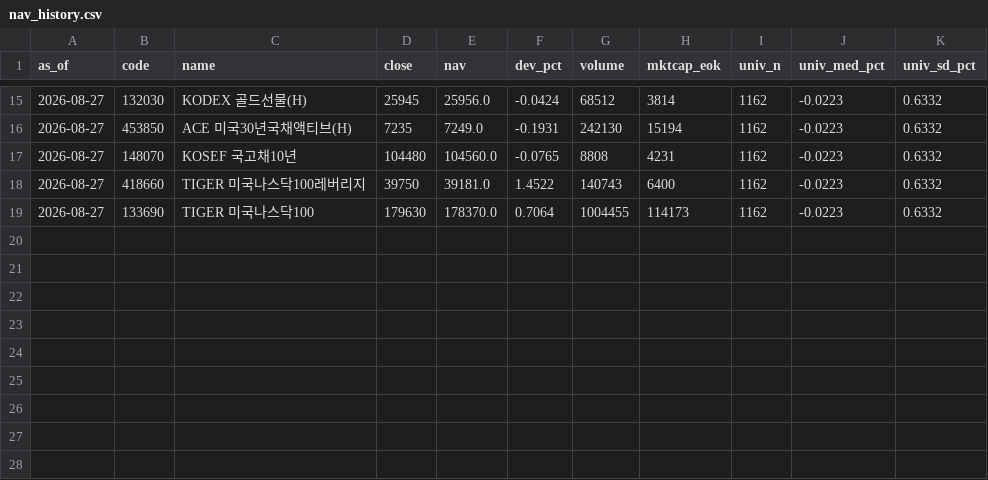
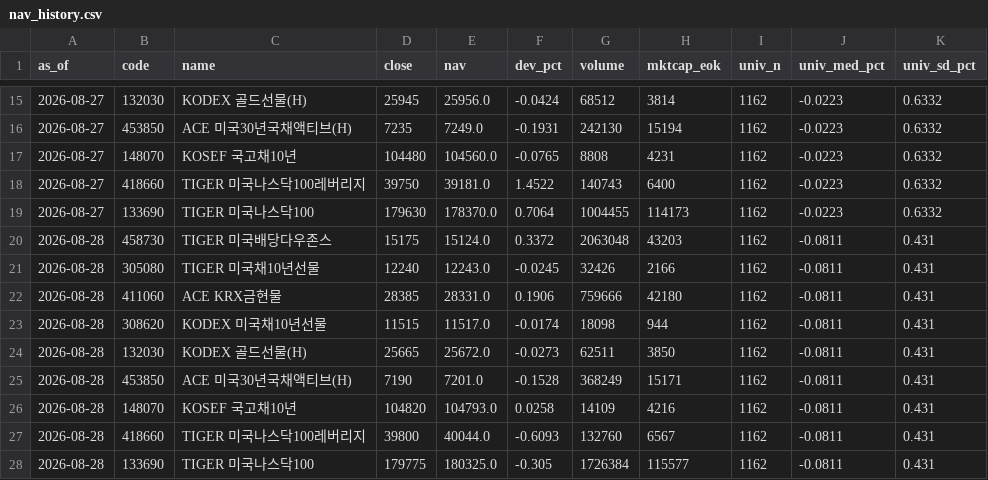
Before and after one commit to scarzsearch-cyber/nasdaq-signal, a CSV file: data/nav_history.csv, drawn as a sheet; only a part is shown, gaps mark what is left out; the diff names each change by its address in the sheet, - before the commit and + after, or states it on an @@ line.

```diff
--- a/data/nav_history.csv
+++ b/data/nav_history.csv
+row 20: 2026-08-28 | 458730 | TIGER 미국배당다우존스 | 15175 | 15124.0 | 0.3372 | 2063048 | 43203 | 1162 | -0.0811 | 0.431
+row 21: 2026-08-28 | 305080 | TIGER 미국채10년선물 | 12240 | 12243.0 | -0.0245 | 32426 | 2166 | 1162 | -0.0811 | 0.431
+row 22: 2026-08-28 | 411060 | ACE KRX금현물 | 28385 | 28331.0 | 0.1906 | 759666 | 42180 | 1162 | -0.0811 | 0.431
+row 23: 2026-08-28 | 308620 | KODEX 미국채10년선물 | 11515 | 11517.0 | -0.0174 | 18098 | 944 | 1162 | -0.0811 | 0.431
+row 24: 2026-08-28 | 132030 | KODEX 골드선물(H) | 25665 | 25672.0 | -0.0273 | 62511 | 3850 | 1162 | -0.0811 | 0.431
+row 25: 2026-08-28 | 453850 | ACE 미국30년국채액티브(H) | 7190 | 7201.0 | -0.1528 | 368249 | 15171 | 1162 | -0.0811 | 0.431
+row 26: 2026-08-28 | 148070 | KOSEF 국고채10년 | 104820 | 104793.0 | 0.0258 | 14109 | 4216 | 1162 | -0.0811 | 0.431
+row 27: 2026-08-28 | 418660 | TIGER 미국나스닥100레버리지 | 39800 | 40044.0 | -0.6093 | 132760 | 6567 | 1162 | -0.0811 | 0.431
+row 28: 2026-08-28 | 133690 | TIGER 미국나스닥100 | 179775 | 180325.0 | -0.305 | 1726384 | 115577 | 1162 | -0.0811 | 0.431
```
Also changed, not shown: data/qqq.csv, 1 other file.
